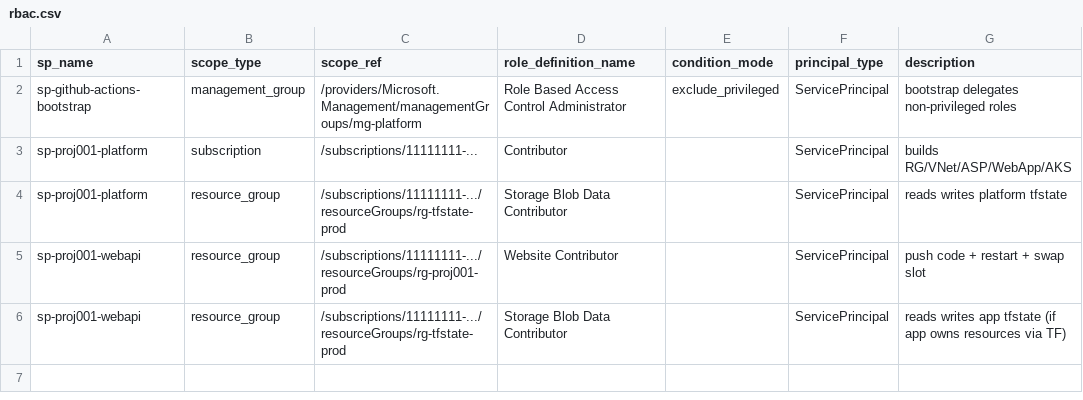
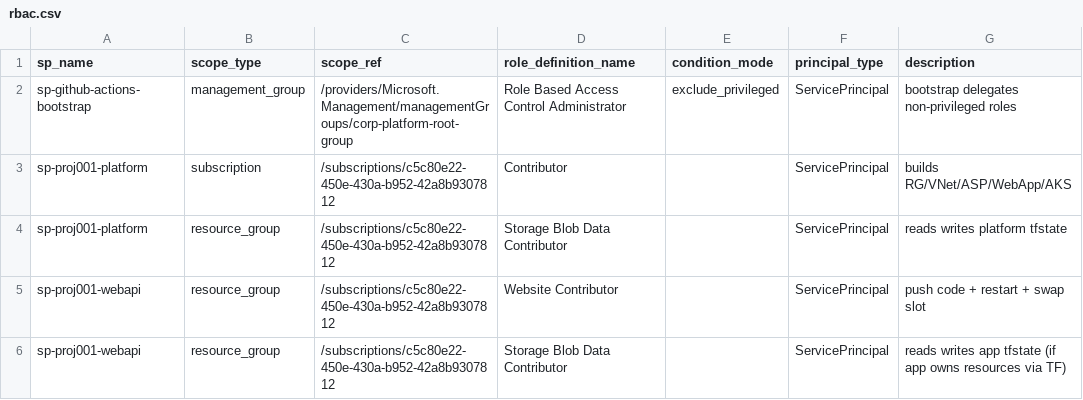
Before and after one commit to TechWithWu/corp-platform-github-test, a CSV file: githubascode/config/azure-identity/rbac.csv, drawn as a sheet.

Commit message:
feat: update Azure RBAC and environment variable configurations

```diff
--- a/githubascode/config/azure-identity/rbac.csv
+++ b/githubascode/config/azure-identity/rbac.csv
@@ -1,6 +1,6 @@
 sp_name,scope_type,scope_ref,role_definition_name,condition_mode,principal_type,description
-sp-github-actions-bootstrap,management_group,/providers/Microsoft.Management/managementGroups/mg-platform,Role Based Access Control Administrator,exclude_privileged,ServicePrincipal,bootstrap delegates non-privileged roles
-sp-proj001-platform,subscription,/subscriptions/11111111-...,Contributor,,ServicePrincipal,builds RG/VNet/ASP/WebApp/AKS
-sp-proj001-platform,resource_group,/subscriptions/11111111-.../resourceGroups/rg-tfstate-prod,Storage Blob Data Contributor,,ServicePrincipal,reads writes platform tfstate
-sp-proj001-webapi,resource_group,/subscriptions/11111111-.../resourceGroups/rg-proj001-prod,Website Contributor,,ServicePrincipal,push code + restart + swap slot
-sp-proj001-webapi,resource_group,/subscriptions/11111111-.../resourceGroups/rg-tfstate-prod,Storage Blob Data Contributor,,ServicePrincipal,reads writes app tfstate (if app owns resources via TF)
+sp-github-actions-bootstrap,management_group,/providers/Microsoft.Management/managementGroups/corp-platform-root-group,Role Based Access Control Administrator,exclude_privileged,ServicePrincipal,bootstrap delegates non-privileged roles
+sp-proj001-platform,subscription,/subscriptions/c5c80e22-450e-430a-b952-42a8b9307812,Contributor,,ServicePrincipal,builds RG/VNet/ASP/WebApp/AKS
+sp-proj001-platform,resource_group,/subscriptions/c5c80e22-450e-430a-b952-42a8b9307812,Storage Blob Data Contributor,,ServicePrincipal,reads writes platform tfstate
+sp-proj001-webapi,resource_group,/subscriptions/c5c80e22-450e-430a-b952-42a8b9307812,Website Contributor,,ServicePrincipal,push code + restart + swap slot
+sp-proj001-webapi,resource_group,/subscriptions/c5c80e22-450e-430a-b952-42a8b9307812,Storage Blob Data Contributor,,ServicePrincipal,reads writes app tfstate (if app owns resources via TF)
```
Also changed, not shown: githubascode/config/environments-variables.csv, 1 other file.
